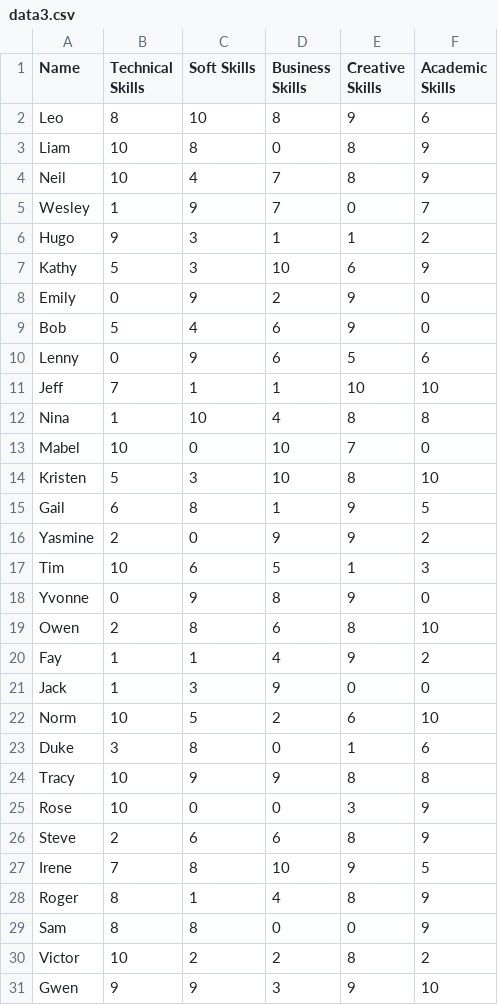
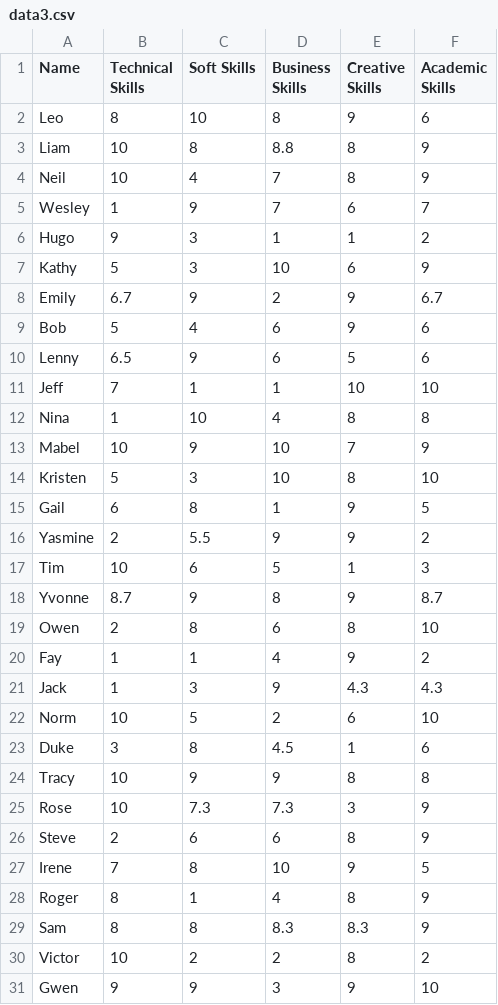
Before and after one commit to m1ckey66063637-cloud/late-group, a CSV file: challenge_day4/fulldata/data3.csv, drawn as a sheet; only a part is shown; the diff covers the shown part only.

```diff
--- a/challenge_day4/fulldata/data3.csv
+++ b/challenge_day4/fulldata/data3.csv
@@ -2,25 +2,25 @@ Name,Technical Skills,Soft Skills,Business Skills,Creative Skills,Academic Skill
 Leo,8,10,8,9,6
-Liam,10,8,0,8,9
+Liam,10,8,8.8,8,9
 Neil,10,4,7,8,9
-Wesley,1,9,7,0,7
+Wesley,1,9,7,6,7
 Hugo,9,3,1,1,2
 Kathy,5,3,10,6,9
-Emily,0,9,2,9,0
-Bob,5,4,6,9,0
-Lenny,0,9,6,5,6
+Emily,6.7,9,2,9,6.7
+Bob,5,4,6,9,6
+Lenny,6.5,9,6,5,6
 Jeff,7,1,1,10,10
 Nina,1,10,4,8,8
-Mabel,10,0,10,7,0
+Mabel,10,9,10,7,9
 Kristen,5,3,10,8,10
 Gail,6,8,1,9,5
-Yasmine,2,0,9,9,2
+Yasmine,2,5.5,9,9,2
 Tim,10,6,5,1,3
-Yvonne,0,9,8,9,0
+Yvonne,8.7,9,8,9,8.7
 Owen,2,8,6,8,10
 Fay,1,1,4,9,2
-Jack,1,3,9,0,0
+Jack,1,3,9,4.3,4.3
 Norm,10,5,2,6,10
-Duke,3,8,0,1,6
+Duke,3,8,4.5,1,6
 Tracy,10,9,9,8,8
-Rose,10,0,0,3,9
+Rose,10,7.3,7.3,3,9
 Steve,2,6,6,8,9
@@ -28,3 +28,3 @@ Irene,7,8,10,9,5
 Roger,8,1,4,8,9
-Sam,8,8,0,0,9
+Sam,8,8,8.3,8.3,9
 Victor,10,2,2,8,2
```
Also changed, not shown: 71 edited cells elsewhere in this file, 5 other files.
